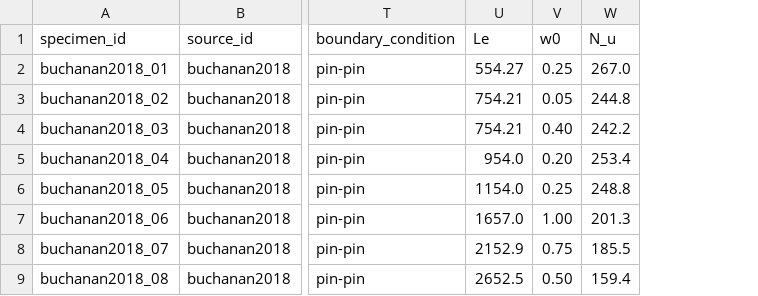
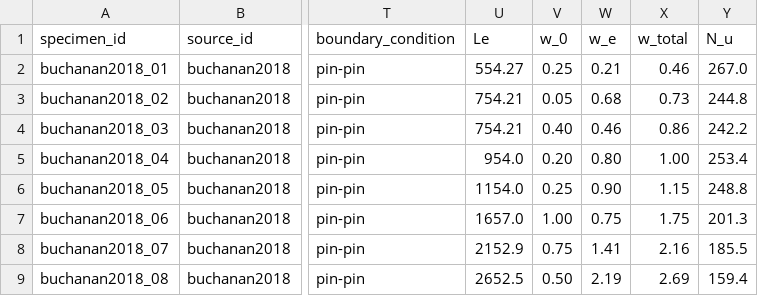
Before and after one commit to ikerdecimavilla/MSc-Dissertation-124, a CSV file: data/extracted/buchanan2018.csv, drawn as a sheet; only a part is shown, gaps mark what is left out; the diff names each change by its address in the sheet, - before the commit and + after, or states it on an @@ line.

Commit message:
added w_e and w_total features to data dictionary, and updated each of the currently extracted sources to include these

```diff
--- a/data/extracted/buchanan2018.csv
+++ b/data/extracted/buchanan2018.csv
+column W (w_e), rows 2-9: 0.21 | 0.68 | 0.46 | 0.80 | 0.90 | 0.75 | 1.41 | 2.19
+column X (w_total), rows 2-9: 0.46 | 0.73 | 0.86 | 1.00 | 1.15 | 1.75 | 2.16 | 2.69
-V1: w0
+V1: w_0
```
Also changed, not shown: data/extracted/afshan2013.csv, data/extracted/behzadi2021.csv, 3 other files.
